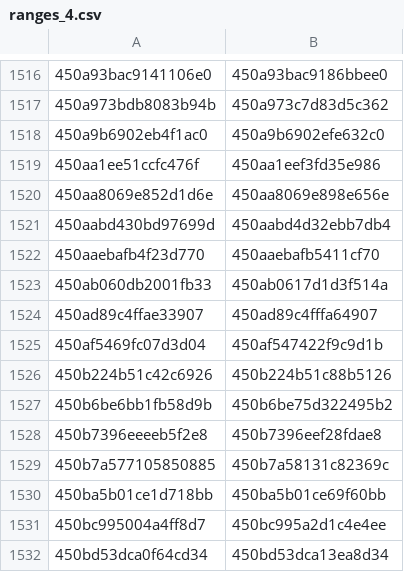
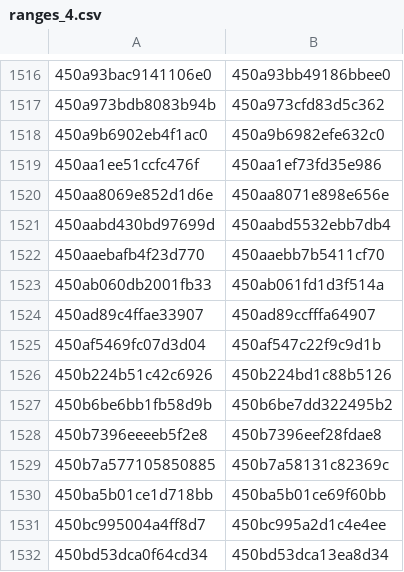
Before and after one commit to eharmanli/cocopilot-csv, a CSV file: src/main/java/ranges_4.csv, drawn as a sheet; only a part is shown, gaps mark what is left out; the diff covers the shown part only.

```diff
--- a/src/main/java/ranges_4.csv
+++ b/src/main/java/ranges_4.csv
@@ -1516,13 +1516,13 @@
-450a93bac9141106e0,450a93bac9186bbee0
-450a973bdb8083b94b,450a973c7d83d5c362
-450a9b6902eb4f1ac0,450a9b6902efe632c0
-450aa1ee51ccfc476f,450aa1eef3fd35e986
-450aa8069e852d1d6e,450aa8069e898e656e
-450aabd430bd97699d,450aabd4d32ebb7db4
-450aaebafb4f23d770,450aaebafb5411cf70
-450ab060db2001fb33,450ab0617d1d3f514a
-450ad89c4ffae33907,450ad89c4fffa64907
-450af5469fc07d3d04,450af547422f9c9d1b
-450b224b51c42c6926,450b224b51c88b5126
-450b6be6bb1fb58d9b,450b6be75d322495b2
+450a93bac9141106e0,450a93bb49186bbee0
+450a973bdb8083b94b,450a973cfd83d5c362
+450a9b6902eb4f1ac0,450a9b6982efe632c0
+450aa1ee51ccfc476f,450aa1ef73fd35e986
+450aa8069e852d1d6e,450aa8071e898e656e
+450aabd430bd97699d,450aabd5532ebb7db4
+450aaebafb4f23d770,450aaebb7b5411cf70
+450ab060db2001fb33,450ab061fd1d3f514a
+450ad89c4ffae33907,450ad89ccfffa64907
+450af5469fc07d3d04,450af547c22f9c9d1b
+450b224b51c42c6926,450b224bd1c88b5126
+450b6be6bb1fb58d9b,450b6be7dd322495b2
 450b7396eeeeb5f2e8,450b7396eef28fdae8
```
Also changed, not shown: 56 edited cells elsewhere in this file, src/main/java/ranges_5.csv, 2 other files.
